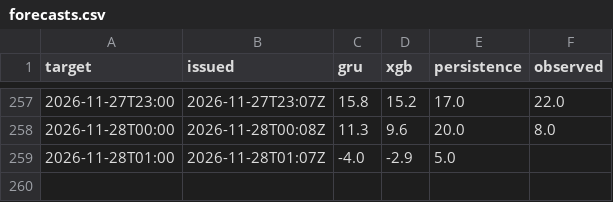
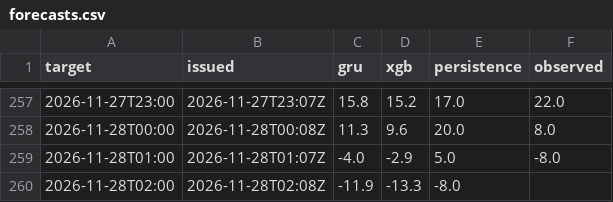
Before and after one commit to makio-san/oculstorm, a CSV file: forecasts.csv, drawn as a sheet; only a part is shown, gaps mark what is left out.

```diff
--- a/forecasts.csv
+++ b/forecasts.csv
@@ -258,2 +258,3 @@ target,issued,gru,xgb,persistence,observed
 2026-11-28T00:00,2026-11-28T00:08Z,11.3,9.6,20.0,8.0
-2026-11-28T01:00,2026-11-28T01:07Z,-4.0,-2.9,5.0,
+2026-11-28T01:00,2026-11-28T01:07Z,-4.0,-2.9,5.0,-8.0
+2026-11-28T02:00,2026-11-28T02:08Z,-11.9,-13.3,-8.0,
```
